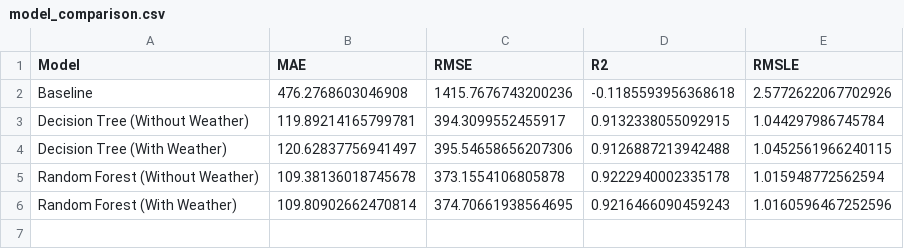
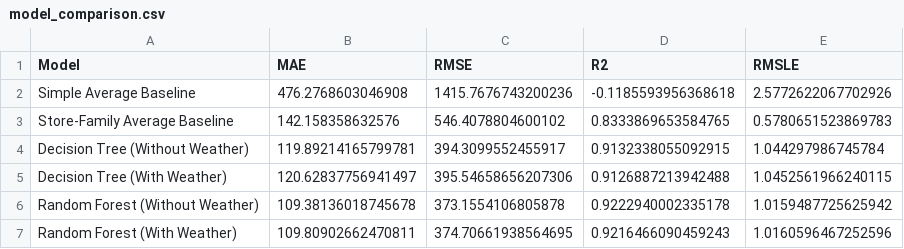
Before and after one commit to inssaf-alt/smart-retail-demand-predictor, a CSV file: results/model_comparison.csv, drawn as a sheet.

```diff
--- a/results/model_comparison.csv
+++ b/results/model_comparison.csv
@@ -1,6 +1,7 @@
 Model,MAE,RMSE,R2,RMSLE
-Baseline,476.2768603046908,1415.7676743200236,-0.1185593956368618,2.5772622067702926
+Simple Average Baseline,476.2768603046908,1415.7676743200236,-0.1185593956368618,2.5772622067702926
+Store-Family Average Baseline,142.158358632576,546.4078804600102,0.8333869653584765,0.5780651523869783
 Decision Tree (Without Weather),119.89214165799781,394.3099552455917,0.9132338055092915,1.044297986745784
 Decision Tree (With Weather),120.62837756941497,395.54658656207306,0.9126887213942488,1.0452561966240115
-Random Forest (Without Weather),109.38136018745678,373.1554106805878,0.9222940002335178,1.015948772562594
-Random Forest (With Weather),109.80902662470814,374.70661938564695,0.9216466090459243,1.0160596467252596
+Random Forest (Without Weather),109.38136018745678,373.1554106805878,0.9222940002335178,1.0159487725625942
+Random Forest (With Weather),109.80902662470811,374.70661938564695,0.9216466090459243,1.0160596467252596
```
Also changed, not shown: results/feature_importance.csv, 11 other files.
